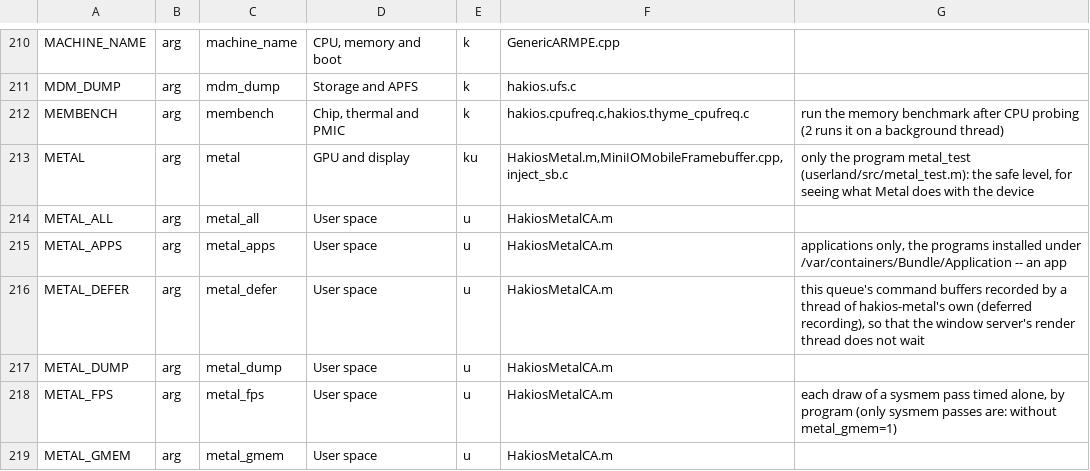
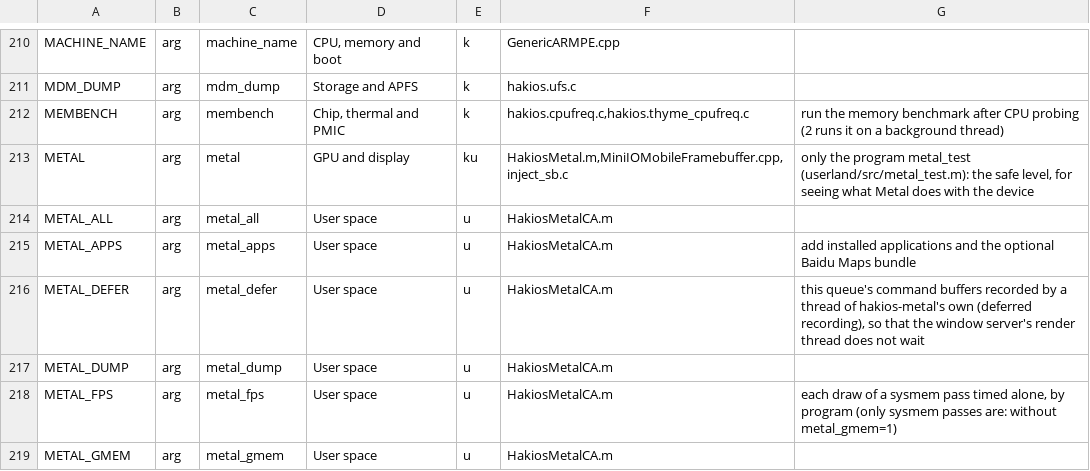
Before and after one commit to printlndarling/hakios-thyme, a TSV file: configs/symbols.tsv, drawn as a sheet; only a part is shown, gaps mark what is left out.

Commit message:
fix(metal): keep the compositor out of the app-only probe
The shared window-server Metal mode repeatedly aborted backboardd on this daily image. Add a separate application-only option and let the staged-map comparison use it.

Confidence: medium
Scope-risk: narrow
Not-tested: Map-layer acceptance on the app-only image

```diff
--- a/configs/symbols.tsv
+++ b/configs/symbols.tsv
@@ -214,3 +214,3 @@ METAL	arg	metal	GPU and display	ku	HakiosMetal.m,MiniIOMobileFramebuffer.cpp,inj
 METAL_ALL	arg	metal_all	User space	u	HakiosMetalCA.m	
-METAL_APPS	arg	metal_apps	User space	u	HakiosMetalCA.m	applications only, the programs installed under /var/containers/Bundle/Application -- an app
+METAL_APPS	arg	metal_apps	User space	u	HakiosMetalCA.m	add installed applications and the optional Baidu Maps bundle
 METAL_DEFER	arg	metal_defer	User space	u	HakiosMetalCA.m	this queue's command buffers recorded by a thread of hakios-metal's own (deferred recording), so that the window server's render thread does not wait
```
Also changed, not shown: 5 other files.
